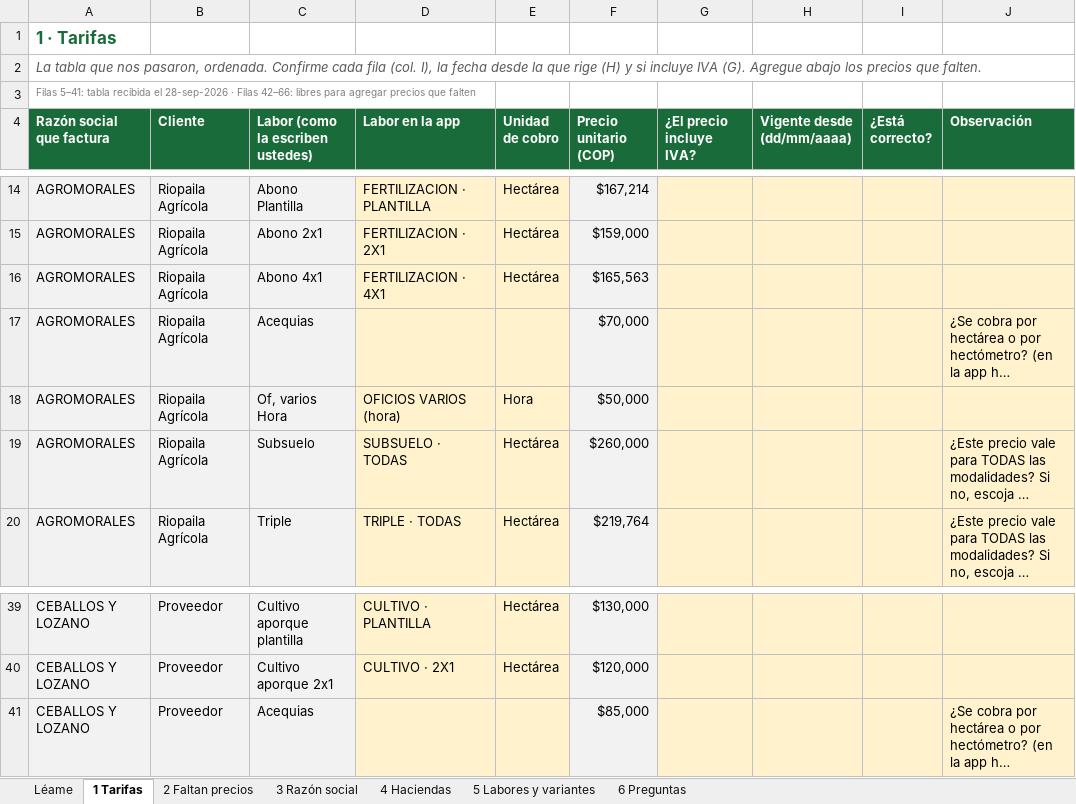
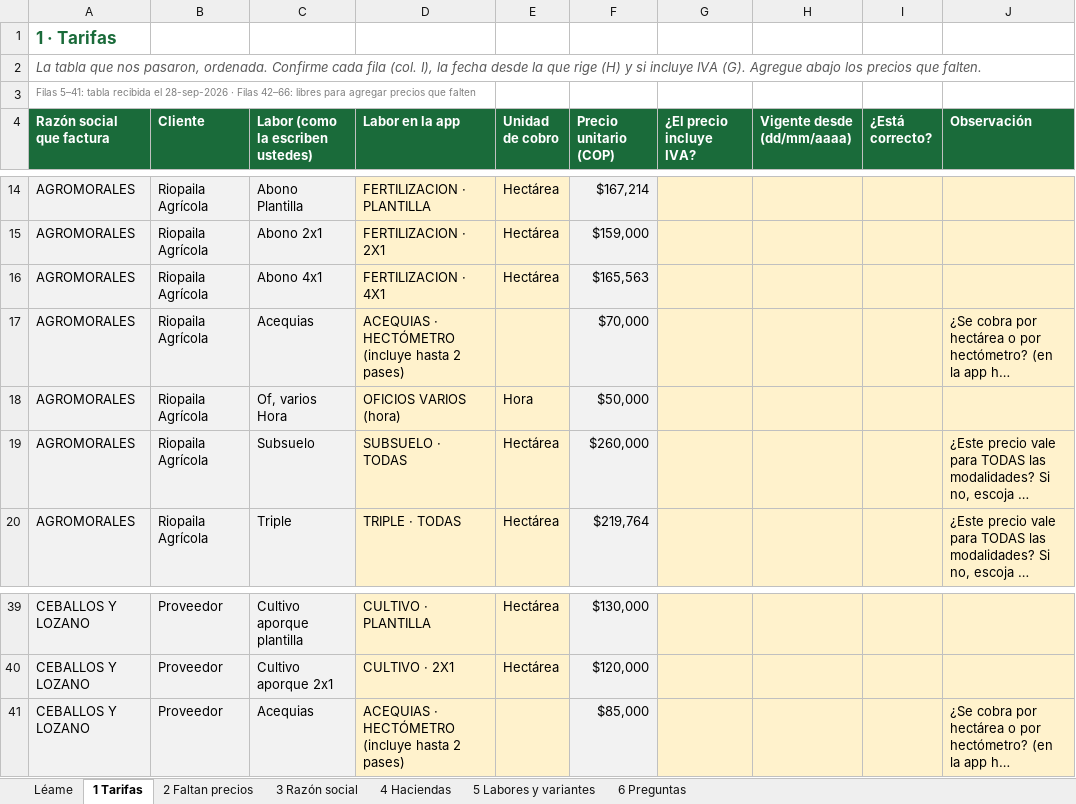
Before and after one commit to juancarloszuluagaranzon-afk/sam, an Excel workbook: facturacion/ASM_solicitud_tarifas_facturacion.xlsx, sheet 1 Tarifas, drawn as a sheet; only a part is shown, gaps mark what is left out; long unchanged cells end in …; values as stored, in another font and other column widths than the file's, no borders; the diff names each change by its address in the sheet, - before the commit and + after, or states it on an @@ line.

```diff
--- a/facturacion/ASM_solicitud_tarifas_facturacion.xlsx (sheet 1 Tarifas)
+++ b/facturacion/ASM_solicitud_tarifas_facturacion.xlsx (sheet 1 Tarifas)
-D17 (Labor en la app): (empty)
+D17 (Labor en la app): ACEQUIAS · HECTÓMETRO (incluye hasta 2 pases)
-D41 (Labor en la app): (empty)
+D41 (Labor en la app): ACEQUIAS · HECTÓMETRO (incluye hasta 2 pases)
```
Also changed, not shown: sheet 5 Labores y variantes, 2 other files.
